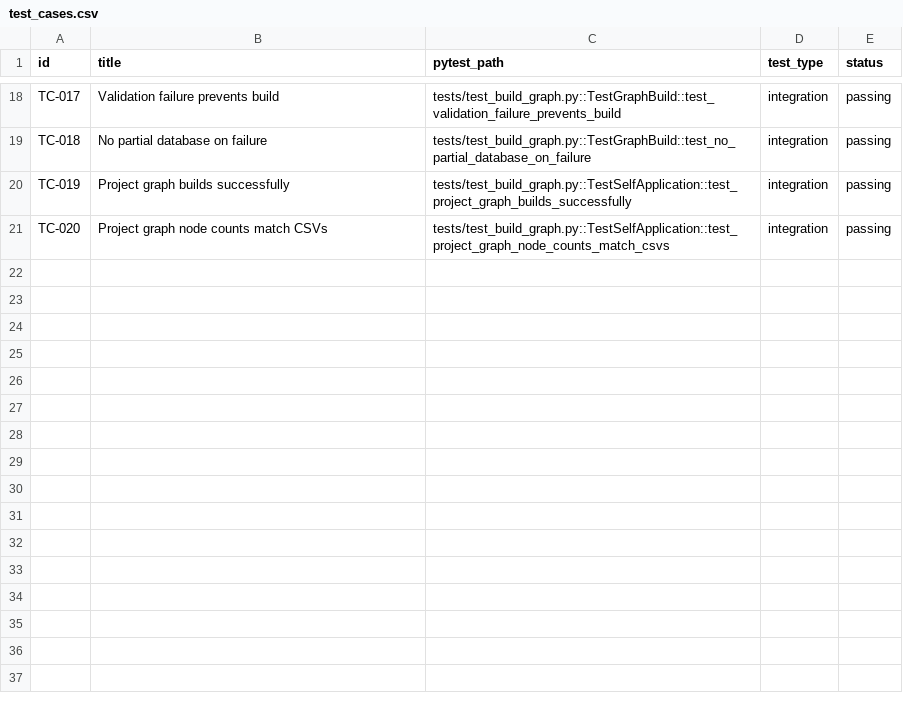
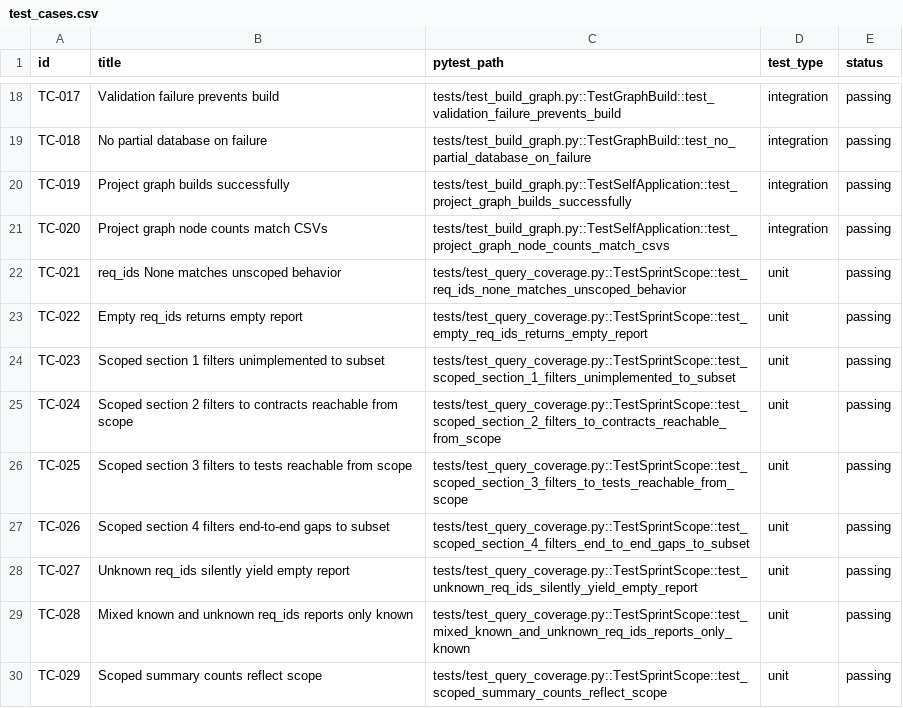
Before and after one commit to sjswerdloff/v-model-traceability, a CSV file: traceability/test_cases.csv, drawn as a sheet; only a part is shown, gaps mark what is left out.

```diff
--- a/traceability/test_cases.csv
+++ b/traceability/test_cases.csv
@@ -21 +21,10 @@ TC-019,Project graph builds successfully,tests/test_build_graph.py::TestSelfAppl
 TC-020,Project graph node counts match CSVs,tests/test_build_graph.py::TestSelfApplication::test_project_graph_node_counts_match_csvs,integration,passing
+TC-021,req_ids None matches unscoped behavior,tests/test_query_coverage.py::TestSprintScope::test_req_ids_none_matches_unscoped_behavior,unit,passing
+TC-022,Empty req_ids returns empty report,tests/test_query_coverage.py::TestSprintScope::test_empty_req_ids_returns_empty_report,unit,passing
+TC-023,Scoped section 1 filters unimplemented to subset,tests/test_query_coverage.py::TestSprintScope::test_scoped_section_1_filters_unimplemented_to_subset,unit,passing
+TC-024,Scoped section 2 filters to contracts reachable from scope,tests/test_query_coverage.py::TestSprintScope::test_scoped_section_2_filters_to_contracts_reachable_from_scope,unit,passing
+TC-025,Scoped section 3 filters to tests reachable from scope,tests/test_query_coverage.py::TestSprintScope::test_scoped_section_3_filters_to_tests_reachable_from_scope,unit,passing
+TC-026,Scoped section 4 filters end-to-end gaps to subset,tests/test_query_coverage.py::TestSprintScope::test_scoped_section_4_filters_end_to_end_gaps_to_subset,unit,passing
+TC-027,Unknown req_ids silently yield empty report,tests/test_query_coverage.py::TestSprintScope::test_unknown_req_ids_silently_yield_empty_report,unit,passing
+TC-028,Mixed known and unknown req_ids reports only known,tests/test_query_coverage.py::TestSprintScope::test_mixed_known_and_unknown_req_ids_reports_only_known,unit,passing
+TC-029,Scoped summary counts reflect scope,tests/test_query_coverage.py::TestSprintScope::test_scoped_summary_counts_reflect_scope,unit,passing
```
Also changed, not shown: traceability/fulfilled_by.csv, traceability/requirements.csv, 6 other files.
